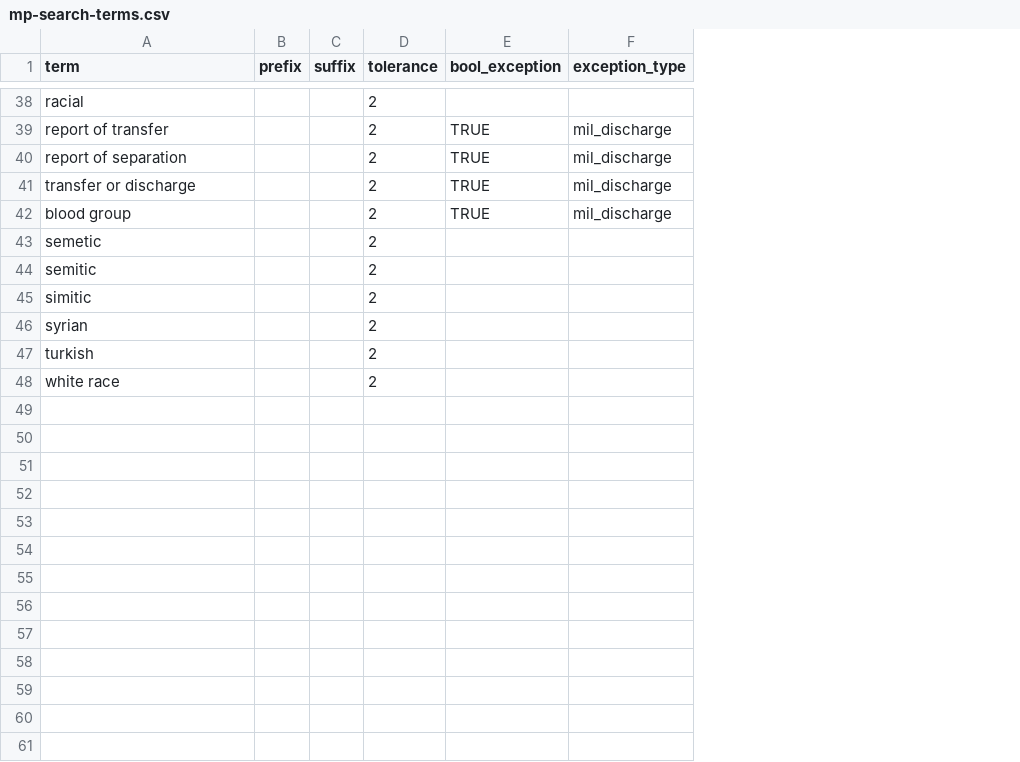
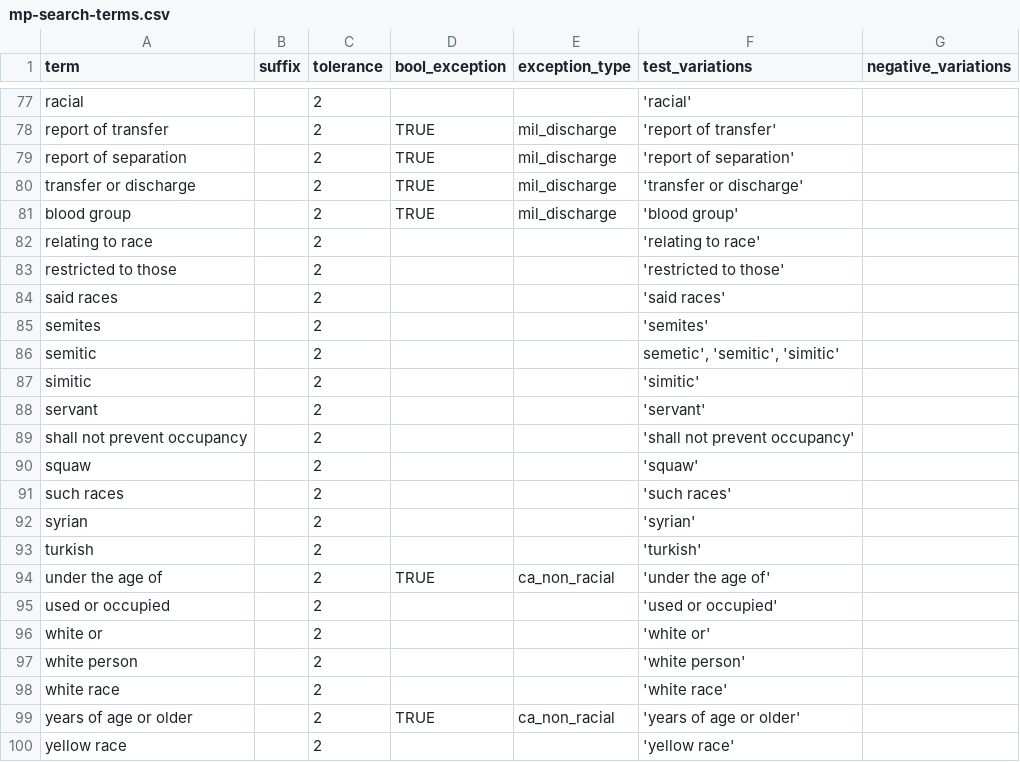
Before and after one commit to UMNLibraries/mp-covenants-term-search-fuzzy, a CSV file: term_search/data/mp-search-terms.csv, drawn as a sheet; only a part is shown, gaps mark what is left out; removed rows and columns are numbered as before the commit, all else as after; the diff covers the shown part only; the diff names each change by its address in the sheet, - before the commit and + after, or states it on an @@ line.

Commit message:
Tests now pulling data from expanded csv. Removes prefix from CSV because all terms are tested against a word boundary at the beginning of the term.

```diff
--- a/term_search/data/mp-search-terms.csv
+++ b/term_search/data/mp-search-terms.csv
-column B (prefix), empty
+column F (test_variations), rows 77-81: 'racial' | 'report of transfer' | 'report of separation' | 'transfer or discharge' | 'blood group'; rows 85-87: 'semites' | semetic', 'semitic', 'simitic' | 'simitic'; rows 92-93: 'syrian' | 'turkish'; row 98: 'white race'
+column G (negative_variations), empty
+row 82: relating to race |  | 2 |  |  | 'relating to race'
+row 83: restricted to those |  | 2 |  |  | 'restricted to those'
+row 84: said races |  | 2 |  |  | 'said races'
-A85 (term): semetic
+A85 (term): semites
+row 88: servant |  | 2 |  |  | 'servant'
+row 89: shall not prevent occupancy |  | 2 |  |  | 'shall not prevent occupancy'
+row 90: squaw |  | 2 |  |  | 'squaw'
+row 91: such races |  | 2 |  |  | 'such races'
+row 94: under the age of |  | 2 | TRUE | ca_non_racial | 'under the age of'
+row 95: used or occupied |  | 2 |  |  | 'used or occupied'
+row 96: white or |  | 2 |  |  | 'white or'
+row 97: white person |  | 2 |  |  | 'white person'
+row 99: years of age or older |  | 2 | TRUE | ca_non_racial | 'years of age or older'
+row 100: yellow race |  | 2 |  |  | 'yellow race'
```
Also changed, not shown: 40 added rows, 1 removed row and 5 edited cells elsewhere in this file, 4 other files.
